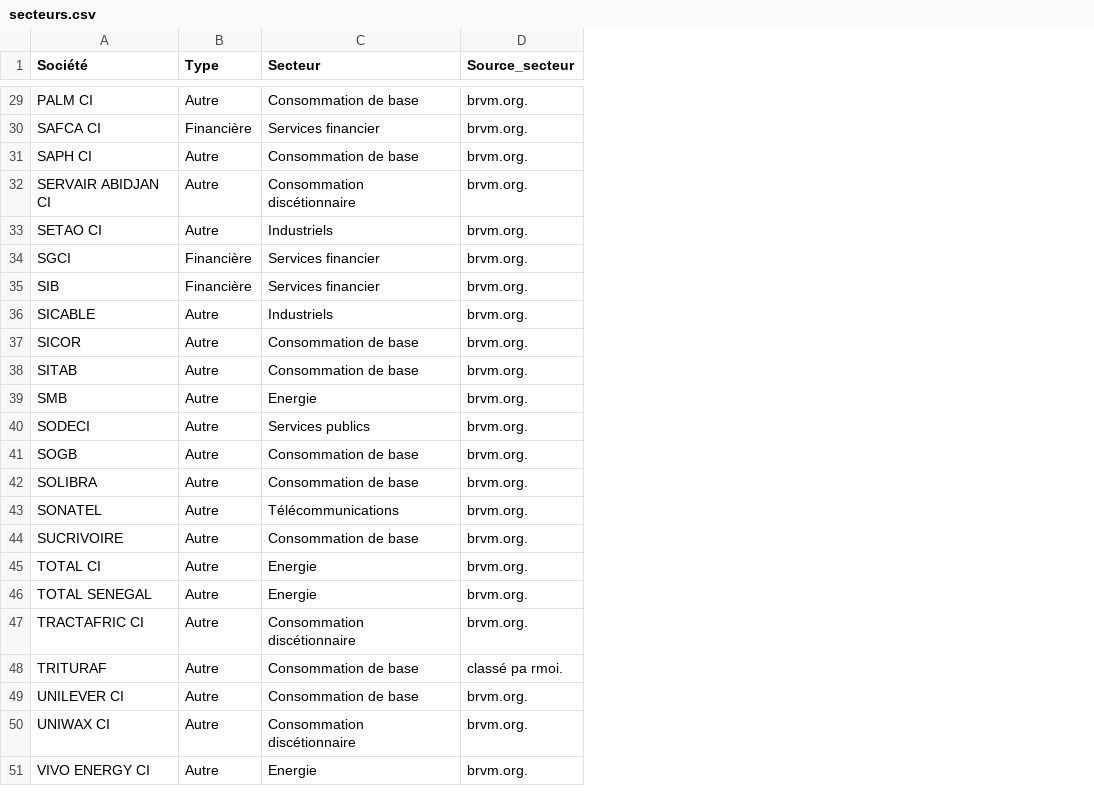
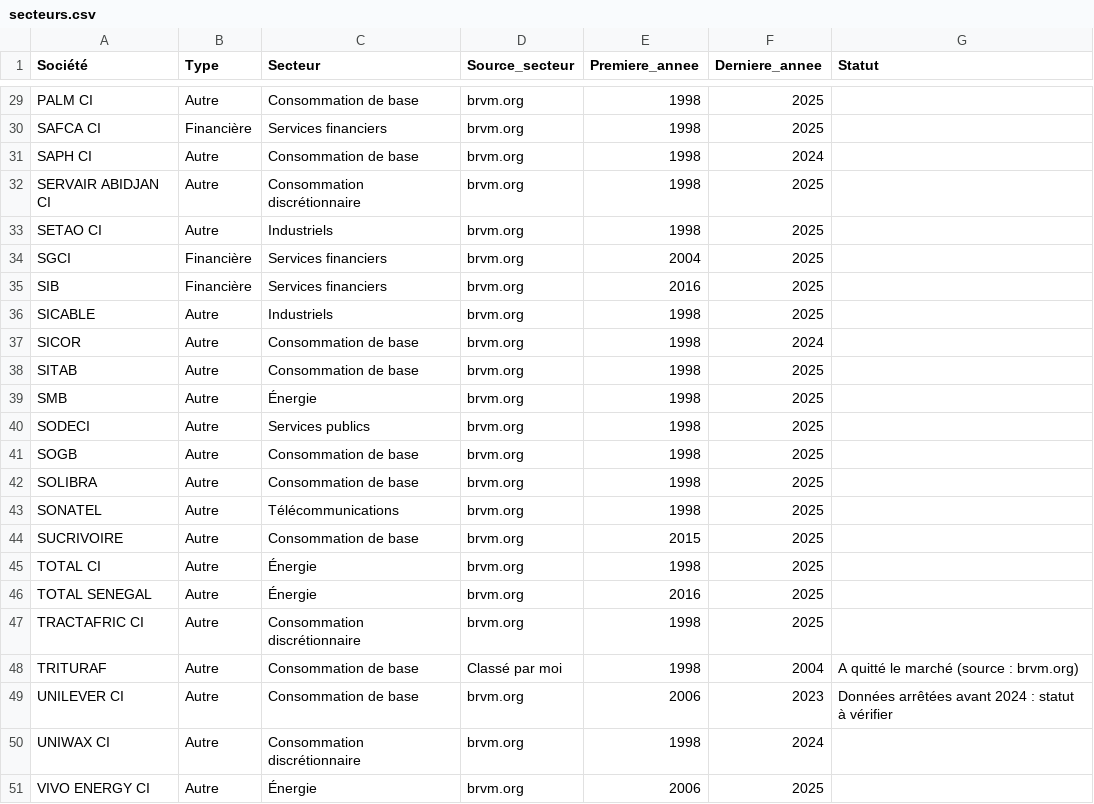
Before and after one commit to jeantheophileilboudo-rgb/brvm_analyse, a CSV file: data/secteurs.csv, drawn as a sheet; only a part is shown, gaps mark what is left out; the diff covers the shown part only; the diff names each change by its address in the sheet, - before the commit and + after, or states it on an @@ line.

Commit message:
Ajoute la table des secteurs nettoyées

```diff
--- a/data/secteurs.csv
+++ b/data/secteurs.csv
+column E (Premiere_annee), rows 29-51: 1998 | 1998 | 1998 | 1998 | 1998 | 2004 | 2016 | 1998 | 1998 | 1998 | 1998 | 1998 | 1998 | 1998 | 1998 | 2015 | 1998 | 2016 | 1998 | 1998 | 2006 | 1998 | 2006
+column F (Derniere_annee), rows 29-51: 2025 | 2025 | 2024 | 2025 | 2025 | 2025 | 2025 | 2025 | 2024 | 2025 | 2025 | 2025 | 2025 | 2025 | 2025 | 2025 | 2025 | 2025 | 2025 | 2004 | 2023 | 2024 | 2025
+column G (Statut), rows 48-49: A quitté le marché (source : brvm.org) | Données arrêtées avant 2024 : statut à vérifier
-D29:D47 (Source_secteur): brvm.org.
+D29:D47 (Source_secteur): brvm.org
-C30 (Secteur): Services financier
+C30 (Secteur): Services financiers
-C32 (Secteur): Consommation discétionnaire
+C32 (Secteur): Consommation discrétionnaire
-C34:C35 (Secteur): Services financier
+C34:C35 (Secteur): Services financiers
-C39 (Secteur): Energie
+C39 (Secteur): Énergie
-C45:C46 (Secteur): Energie
+C45:C46 (Secteur): Énergie
-C47 (Secteur): Consommation discétionnaire
+C47 (Secteur): Consommation discrétionnaire
-D48 (Source_secteur): classé pa rmoi.
+D48 (Source_secteur): Classé par moi
-D49:D51 (Source_secteur): brvm.org.
+D49:D51 (Source_secteur): brvm.org
-C50 (Secteur): Consommation discétionnaire
+C50 (Secteur): Consommation discrétionnaire
-C51 (Secteur): Energie
+C51 (Secteur): Énergie
```
Also changed, not shown: 45 edited cells elsewhere in this file, 1 other file.
